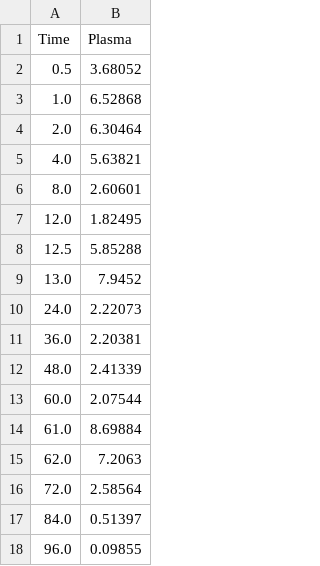
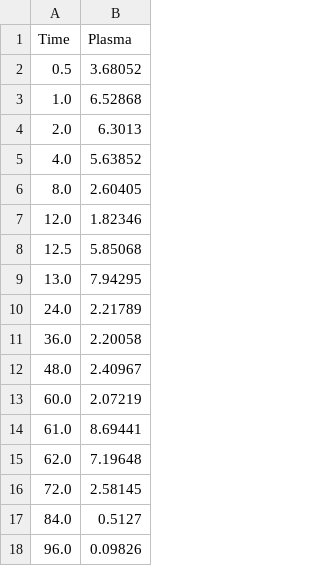
Before and after one commit to snowflower1028/PK-ODE-Simulator, a CSV file: examples/data/04-infusion-multidose.csv, drawn as a sheet.

```diff
--- a/examples/data/04-infusion-multidose.csv
+++ b/examples/data/04-infusion-multidose.csv
@@ -3,16 +3,16 @@ Time,Plasma
 1.0,6.52868
-2.0,6.30464
-4.0,5.63821
-8.0,2.60601
-12.0,1.82495
-12.5,5.85288
-13.0,7.9452
-24.0,2.22073
-36.0,2.20381
-48.0,2.41339
-60.0,2.07544
-61.0,8.69884
-62.0,7.2063
-72.0,2.58564
-84.0,0.51397
-96.0,0.09855
+2.0,6.3013
+4.0,5.63852
+8.0,2.60405
+12.0,1.82346
+12.5,5.85068
+13.0,7.94295
+24.0,2.21789
+36.0,2.20058
+48.0,2.40967
+60.0,2.07219
+61.0,8.69441
+62.0,7.19648
+72.0,2.58145
+84.0,0.5127
+96.0,0.09826
```
Also changed, not shown: 6 other files.
